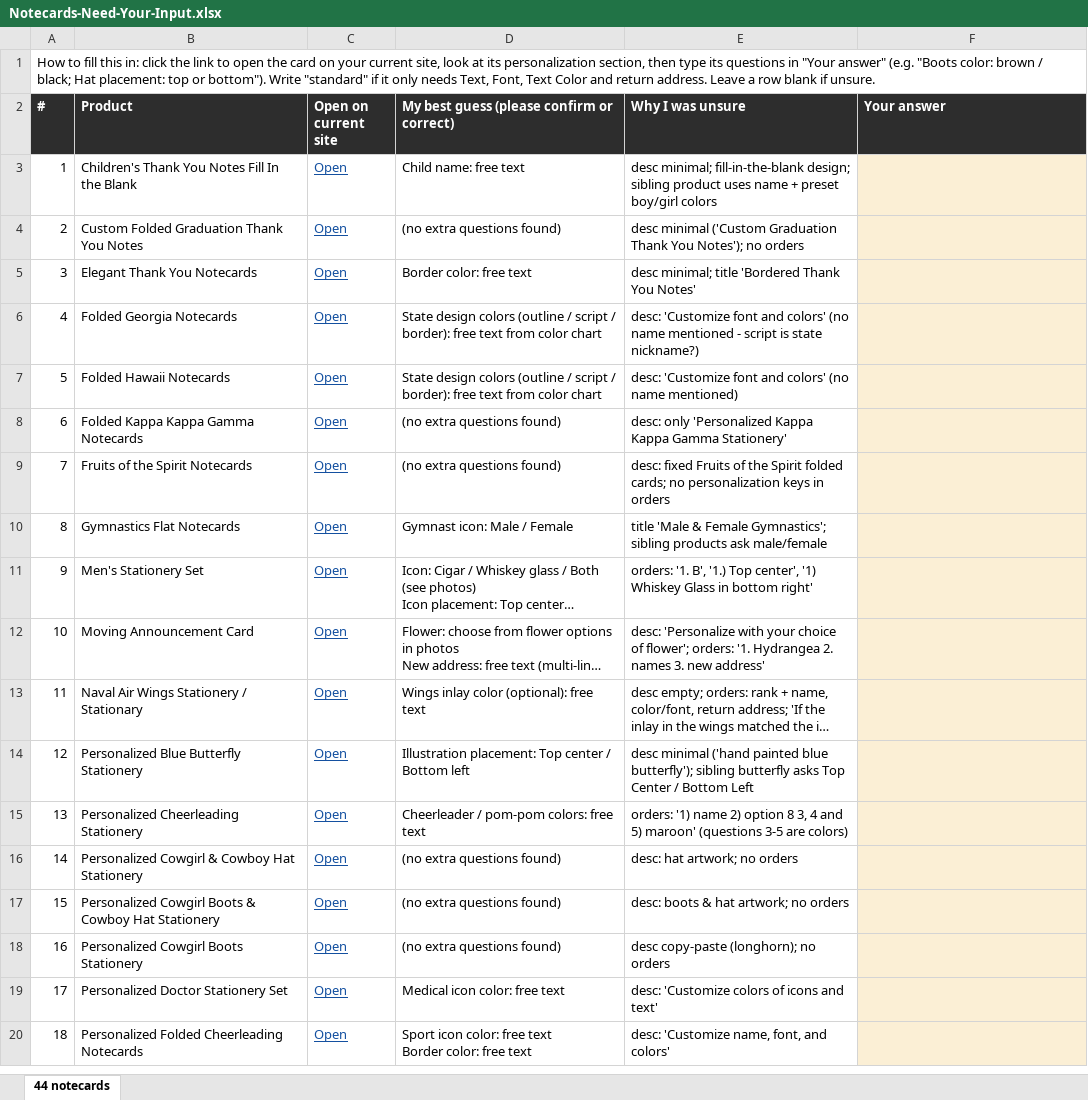
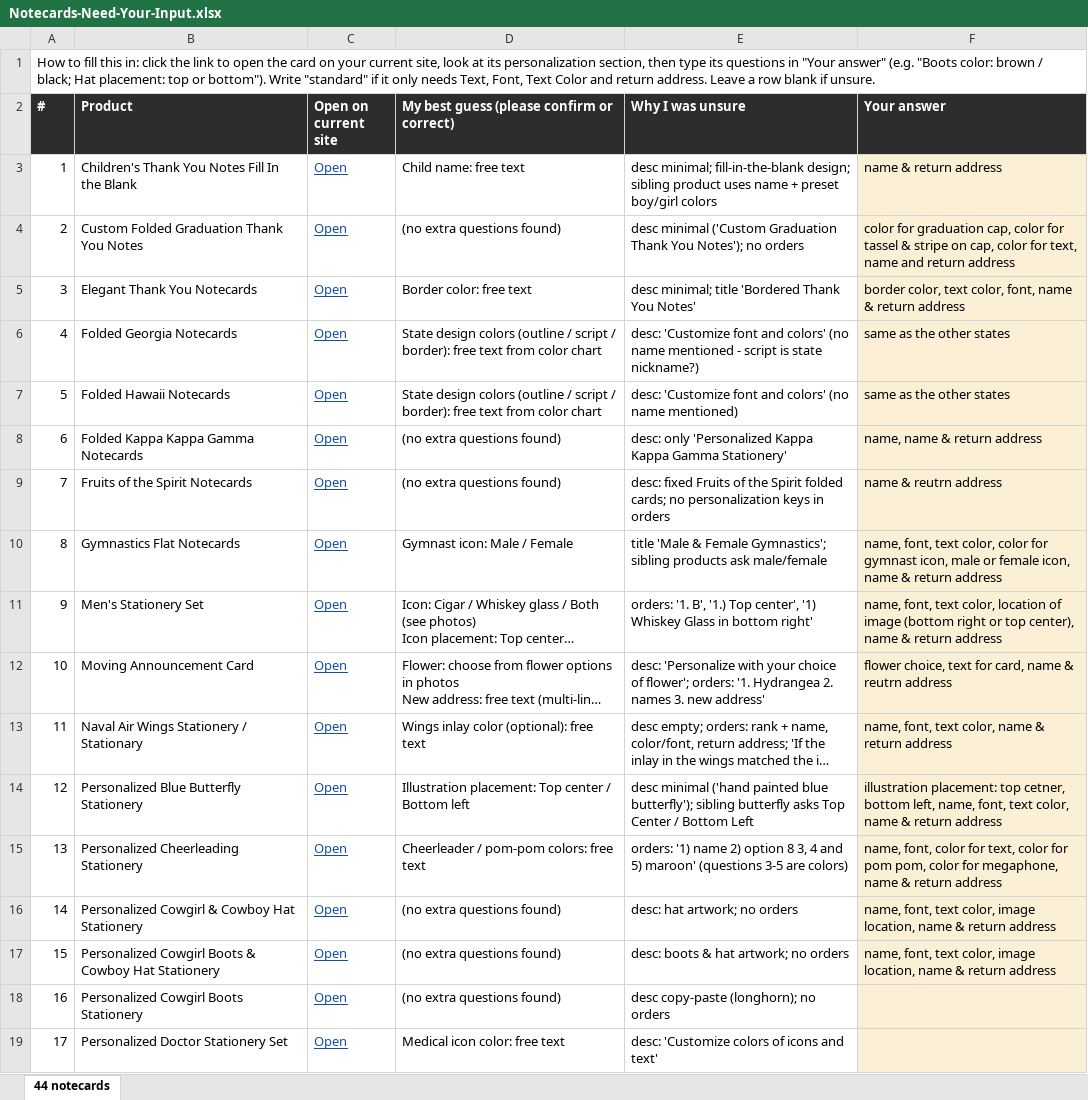
Before and after one commit to DCMaker56/winsome-life-hydrogen, an Excel workbook: docs/Notecards-Need-Your-Input.xlsx, sheet 44 notecards, drawn as a sheet; only a part is shown; the shorter side is filled out with more unchanged rows; long unchanged cells end in …; values as stored, in another font and other column widths than the file's, no borders; the diff names each change by its address in the sheet, - before the commit and + after, or states it on an @@ line.

```diff
--- a/docs/Notecards-Need-Your-Input.xlsx (sheet 44 notecards)
+++ b/docs/Notecards-Need-Your-Input.xlsx (sheet 44 notecards)
-F3 (Your answer): (empty)
+F3 (Your answer): name & return address
-F4 (Your answer): (empty)
+F4 (Your answer): color for graduation cap, color for tassel & stripe on cap, color for text, name and return address
-F5 (Your answer): (empty)
+F5 (Your answer): border color, text color, font, name & return address
-F6:F7 (Your answer): (empty)
+F6:F7 (Your answer): same as the other states
-F8 (Your answer): (empty)
+F8 (Your answer): name, name & return address
-F9 (Your answer): (empty)
+F9 (Your answer): name & reutrn address
-F10 (Your answer): (empty)
+F10 (Your answer): name, font, text color, color for gymnast icon, male or female icon, name & return address
-F11 (Your answer): (empty)
+F11 (Your answer): name, font, text color, location of image (bottom right or top center), name & return address
-F12 (Your answer): (empty)
+F12 (Your answer): flower choice, text for card, name & reutrn address
-F13 (Your answer): (empty)
+F13 (Your answer): name, font, text color, name & return address
-F14 (Your answer): (empty)
+F14 (Your answer): illustration placement: top cetner, bottom left, name, font, text color, name & return address
-F15 (Your answer): (empty)
+F15 (Your answer): name, font, color for text, color for pom pom, color for megaphone, name & return address
-F16:F17 (Your answer): (empty)
+F16:F17 (Your answer): name, font, text color, image location, name & return address
```
